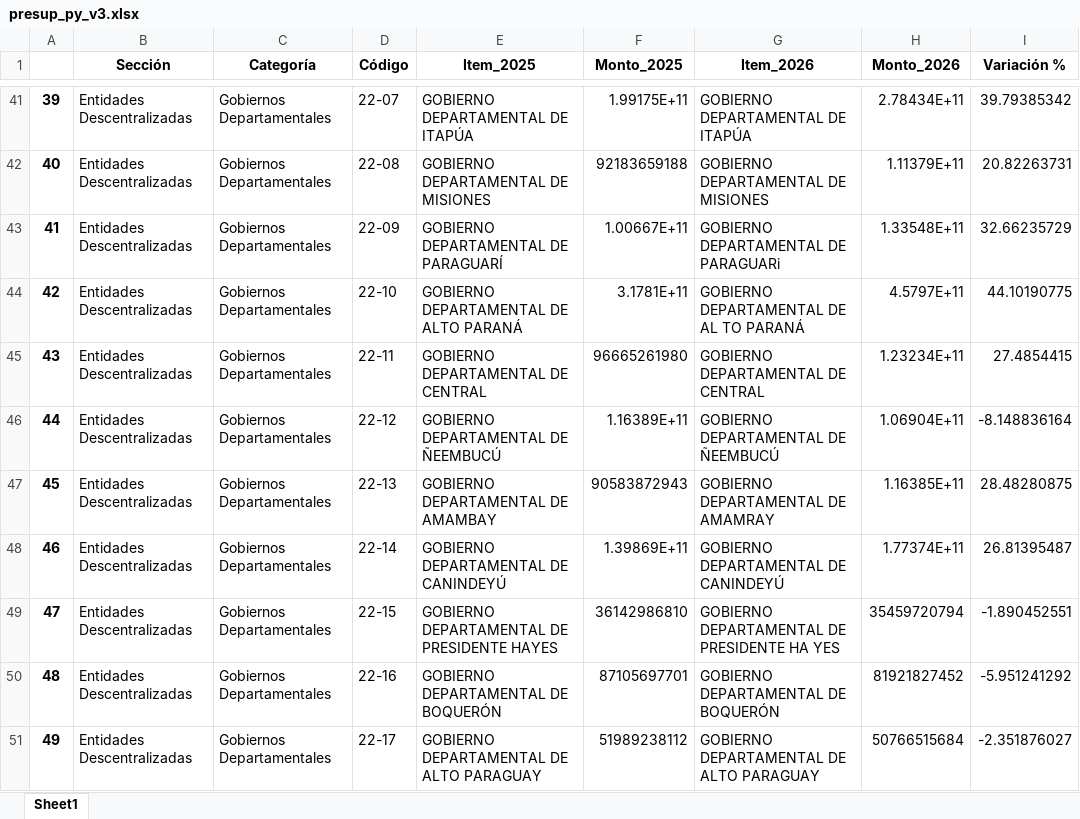
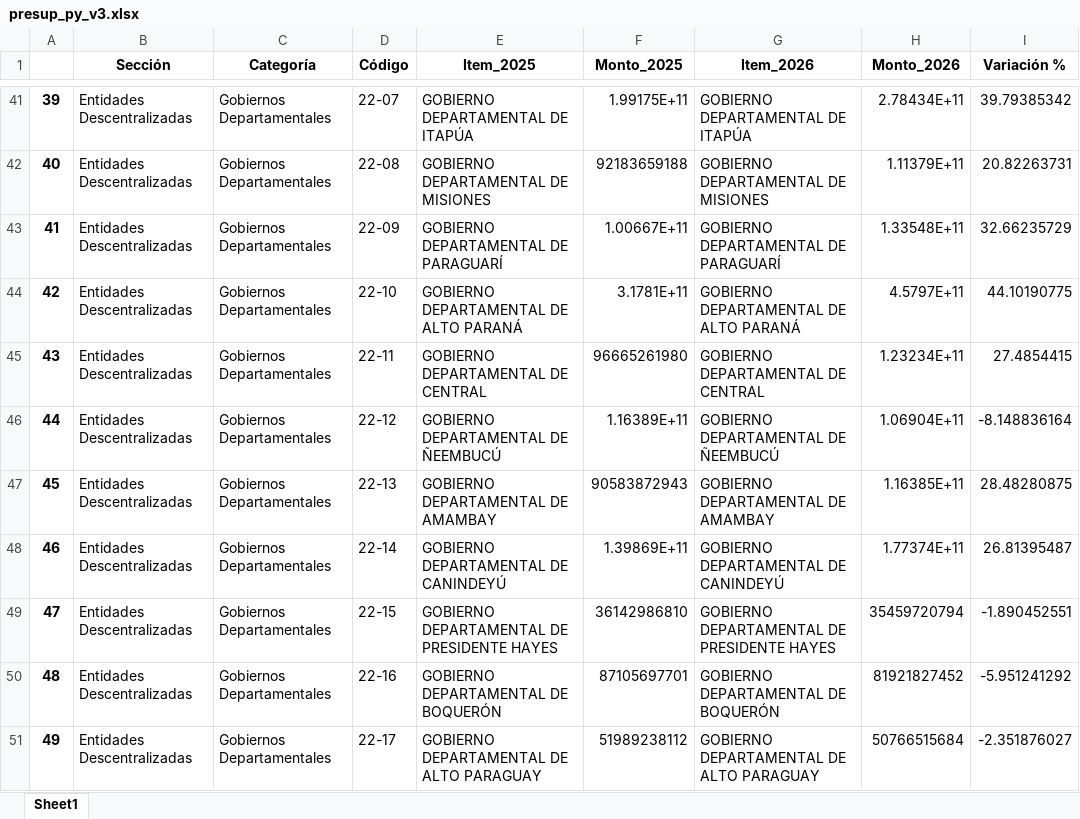
Before and after one commit to sfkaplan/Presupuesto_py, an Excel workbook: presup_py_v3.xlsx, sheet Sheet1, drawn as a sheet; only a part is shown, gaps mark what is left out; values as stored, in another font and other column widths than the file's, no borders; the diff covers the shown part only; the diff names each change by its address in the sheet, - before the commit and + after, or states it on an @@ line.

```diff
--- a/presup_py_v3.xlsx (sheet Sheet1)
+++ b/presup_py_v3.xlsx (sheet Sheet1)
-G43 (Item_2026): GOBIERNO DEPARTAMENTAL DE PARAGUARi
+G43 (Item_2026): GOBIERNO DEPARTAMENTAL DE PARAGUARÍ
-G44 (Item_2026): GOBIERNO DEPARTAMENTAL DE AL TO PARANÁ
+G44 (Item_2026): GOBIERNO DEPARTAMENTAL DE ALTO PARANÁ
-G47 (Item_2026): GOBIERNO DEPARTAMENTAL DE AMAMRAY
+G47 (Item_2026): GOBIERNO DEPARTAMENTAL DE AMAMBAY
-G49 (Item_2026): GOBIERNO DEPARTAMENTAL DE PRESIDENTE HA YES
+G49 (Item_2026): GOBIERNO DEPARTAMENTAL DE PRESIDENTE HAYES
```
Also changed, not shown: 18 edited cells elsewhere in this sheet.
